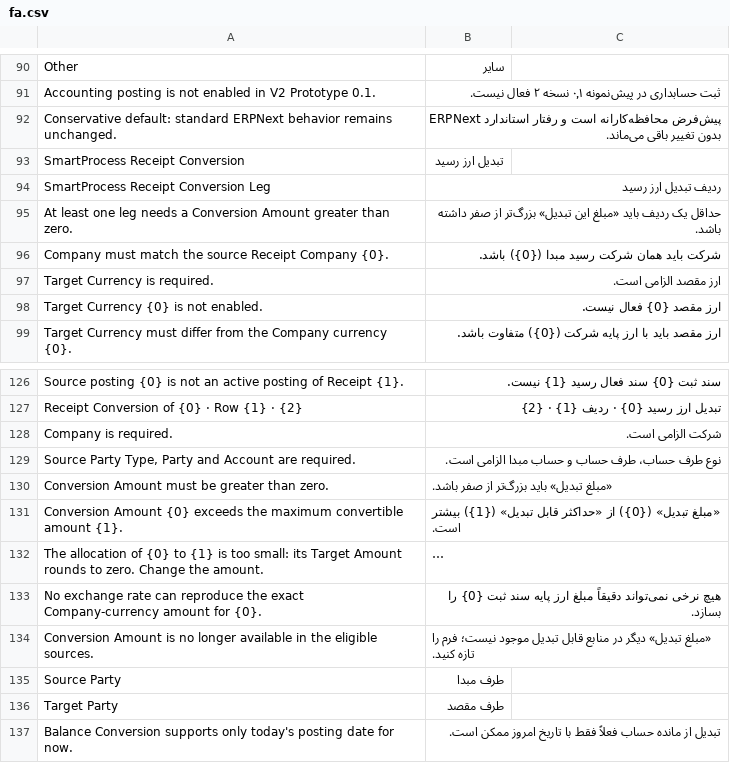
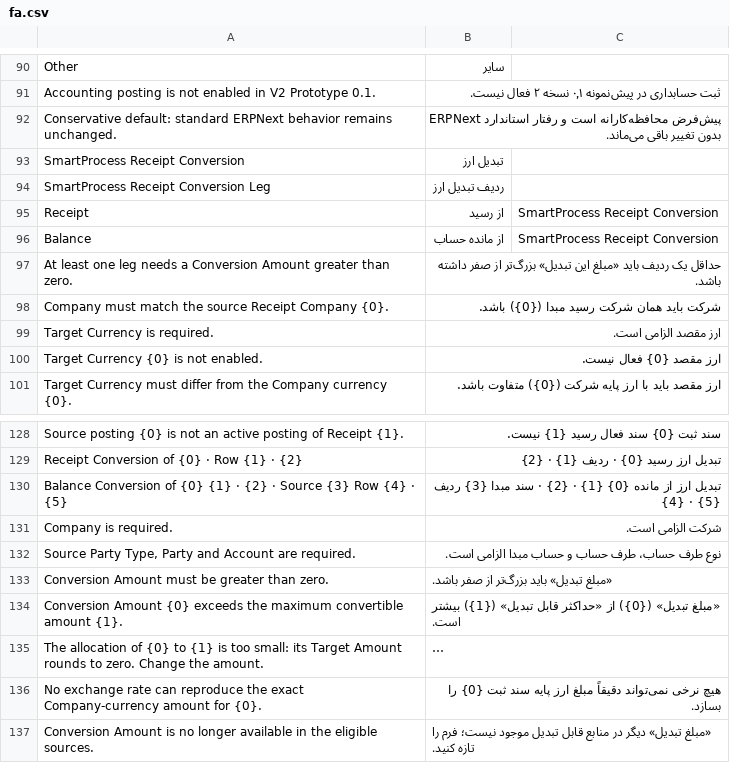
Before and after one commit to shahrivar88/smartprocess-erpnext-accounting, a CSV file: smartprocess_erpnext_accounting/translations/fa.csv, drawn as a sheet; only a part is shown, gaps mark what is left out; the shorter side is filled out with more unchanged rows; long unchanged cells end in ….

```diff
--- a/smartprocess_erpnext_accounting/translations/fa.csv
+++ b/smartprocess_erpnext_accounting/translations/fa.csv
@@ -92,4 +92,6 @@ Accounting posting is not enabled in V2 Prototype 0.1.,ثبت حسابداری
 Conservative default: standard ERPNext behavior remains unchanged.,پیش‌فرض محافظه‌کارانه است و رفتار استاندارد ERPNext بدون تغییر باقی می‌ماند.,
-SmartProcess Receipt Conversion,تبدیل ارز رسید,
-SmartProcess Receipt Conversion Leg,ردیف تبدیل ارز رسید,
+SmartProcess Receipt Conversion,تبدیل ارز,
+SmartProcess Receipt Conversion Leg,ردیف تبدیل ارز,
+Receipt,از رسید,SmartProcess Receipt Conversion
+Balance,از مانده حساب,SmartProcess Receipt Conversion
 At least one leg needs a Conversion Amount greater than zero.,حداقل یک ردیف باید «مبلغ این تبدیل» بزرگ‌تر از صفر داشته باشد.,
@@ -127,2 +129,3 @@ Source posting {0} is not an active posting of Receipt {1}.,سند ثبت {0} س
 Receipt Conversion of {0} · Row {1} · {2},تبدیل ارز رسید {0} · ردیف {1} · {2},
+Balance Conversion of {0} {1} · {2} · Source {3} Row {4} · {5},تبدیل ارز از مانده {0} {1} · {2} · سند مبدا {3} ردیف {4} · {5},
 Company is required.,شرکت الزامی است.,
```
Also changed, not shown: 12 other files.
